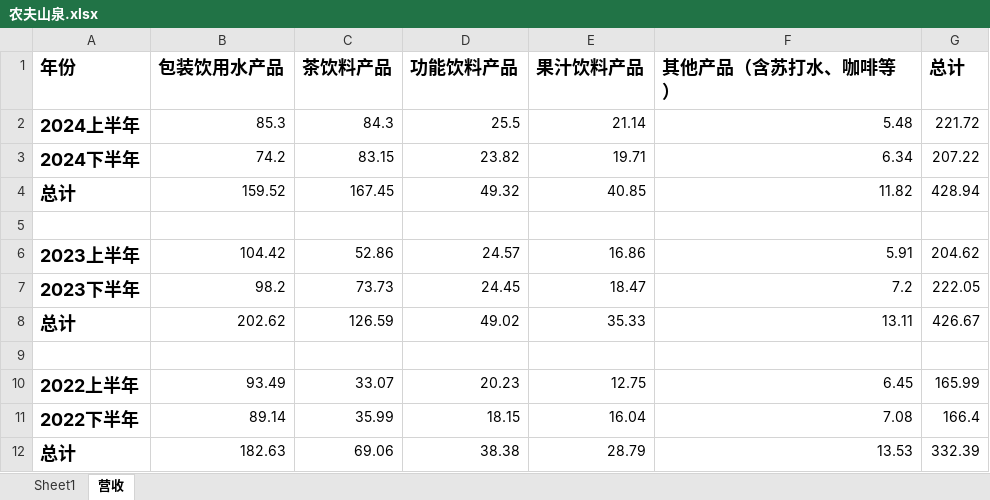
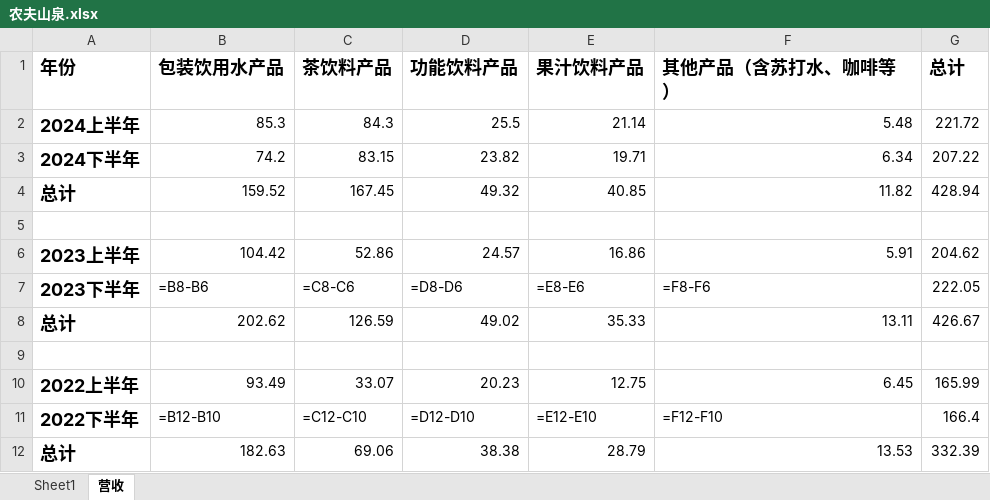
Before and after one commit to opings/investor-analyzer, an Excel workbook: finance/农夫山泉/农夫山泉.xlsx, sheet 营收, drawn as a sheet; values as stored, in another font and other column widths than the file's, no borders; formulas without a stored value are shown as written; removed rows and columns are numbered as before the commit, all else as after; the diff names each change by its address in the sheet, - before the commit and + after, or states it on an @@ line.

```diff
--- a/finance/农夫山泉/农夫山泉.xlsx (sheet 营收)
+++ b/finance/农夫山泉/农夫山泉.xlsx (sheet 营收)
-row 7: 2023下半年 | 98.2 | 73.73 | 24.45 | 18.47 | 7.2 | 222.05
+row 7: 2023下半年 | =B8-B6 | =C8-C6 | =D8-D6 | =E8-E6 | =F8-F6 | 222.05
-row 11: 2022下半年 | 89.14 | 35.99 | 18.15 | 16.04 | 7.08 | 166.4
+row 11: 2022下半年 | =B12-B10 | =C12-C10 | =D12-D10 | =E12-E10 | =F12-F10 | 166.4
```
Also changed, not shown: sheet Sheet1, finance/古井贡B/古井贡B.xlsx, 3 other files.
